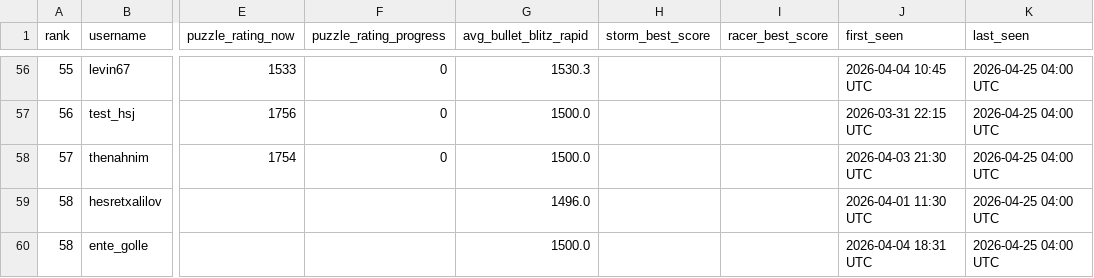
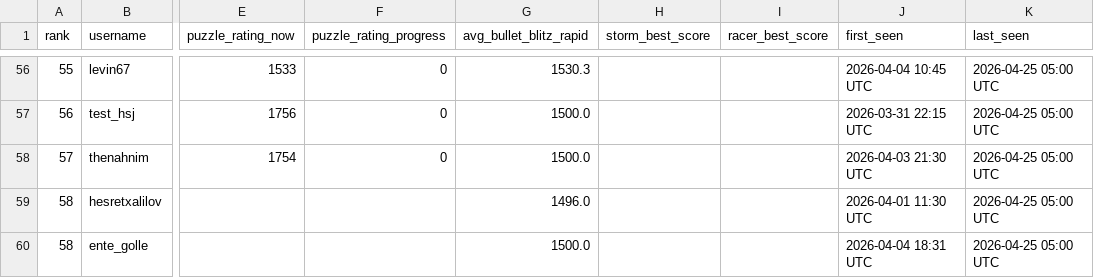
Before and after one commit to hsjAlex/TactikSpektakel, a CSV file: data/leaderboard.csv, drawn as a sheet; only a part is shown, gaps mark what is left out; the diff covers the shown part only; the diff names each change by its address in the sheet, - before the commit and + after, or states it on an @@ line.

```diff
--- a/data/leaderboard.csv
+++ b/data/leaderboard.csv
-K56:K60 (last_seen): 2026-04-25 04:00 UTC
+K56:K60 (last_seen): 2026-04-25 05:00 UTC
```
Also changed, not shown: 52 edited cells elsewhere in this file, 1 other file.
